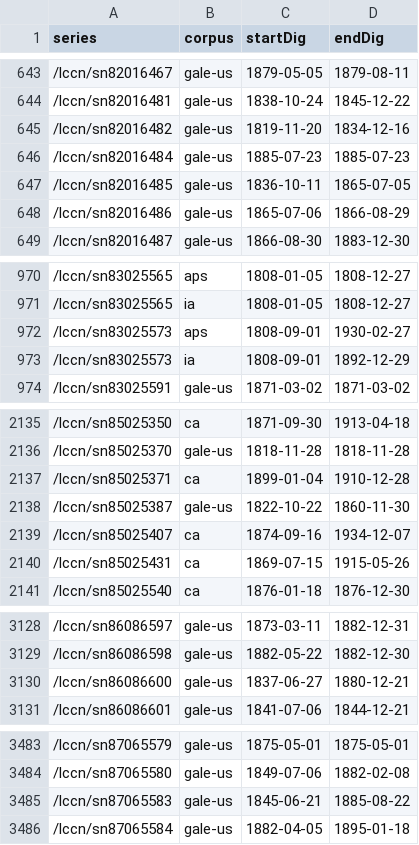
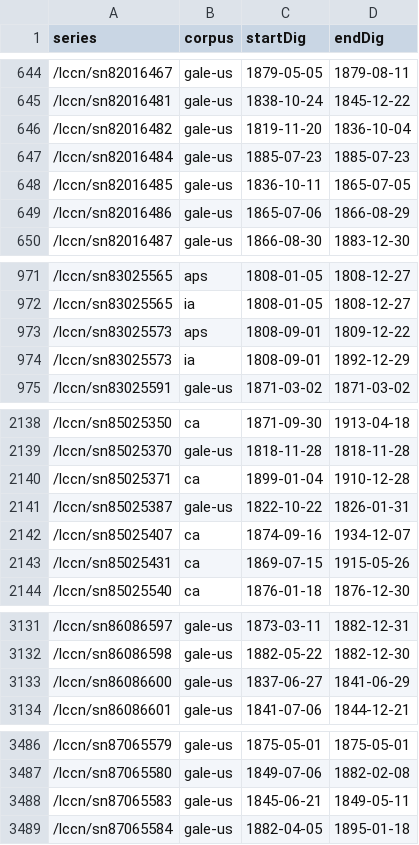
Before and after one commit to ViralTexts/newspaper-metadata, a CSV file: digitized/dates.csv, drawn as a sheet; only a part is shown, gaps mark what is left out; the diff covers the shown part only.

```diff
--- a/digitized/dates.csv
+++ b/digitized/dates.csv
@@ -644,3 +645,3 @@ series,corpus,startDig,endDig
 /lccn/sn82016481,gale-us,1838-10-24,1845-12-22
-/lccn/sn82016482,gale-us,1819-11-20,1834-12-16
+/lccn/sn82016482,gale-us,1819-11-20,1836-10-04
 /lccn/sn82016484,gale-us,1885-07-23,1885-07-23
@@ -971,3 +972,3 @@ series,corpus,startDig,endDig
 /lccn/sn83025565,ia,1808-01-05,1808-12-27
-/lccn/sn83025573,aps,1808-09-01,1930-02-27
+/lccn/sn83025573,aps,1808-09-01,1809-12-22
 /lccn/sn83025573,ia,1808-09-01,1892-12-29
@@ -2137,3 +2140,3 @@ series,corpus,startDig,endDig
 /lccn/sn85025371,ca,1899-01-04,1910-12-28
-/lccn/sn85025387,gale-us,1822-10-22,1860-11-30
+/lccn/sn85025387,gale-us,1822-10-22,1826-01-31
 /lccn/sn85025407,ca,1874-09-16,1934-12-07
@@ -3129,3 +3132,3 @@ series,corpus,startDig,endDig
 /lccn/sn86086598,gale-us,1882-05-22,1882-12-30
-/lccn/sn86086600,gale-us,1837-06-27,1880-12-21
+/lccn/sn86086600,gale-us,1837-06-27,1841-06-29
 /lccn/sn86086601,gale-us,1841-07-06,1844-12-21
@@ -3484,3 +3487,3 @@ series,corpus,startDig,endDig
 /lccn/sn87065580,gale-us,1849-07-06,1882-02-08
-/lccn/sn87065583,gale-us,1845-06-21,1885-08-22
+/lccn/sn87065583,gale-us,1845-06-21,1849-05-11
 /lccn/sn87065584,gale-us,1882-04-05,1895-01-18
```
Also changed, not shown: 4 added rows, 1 removed row and 2 edited cells elsewhere in this file.
